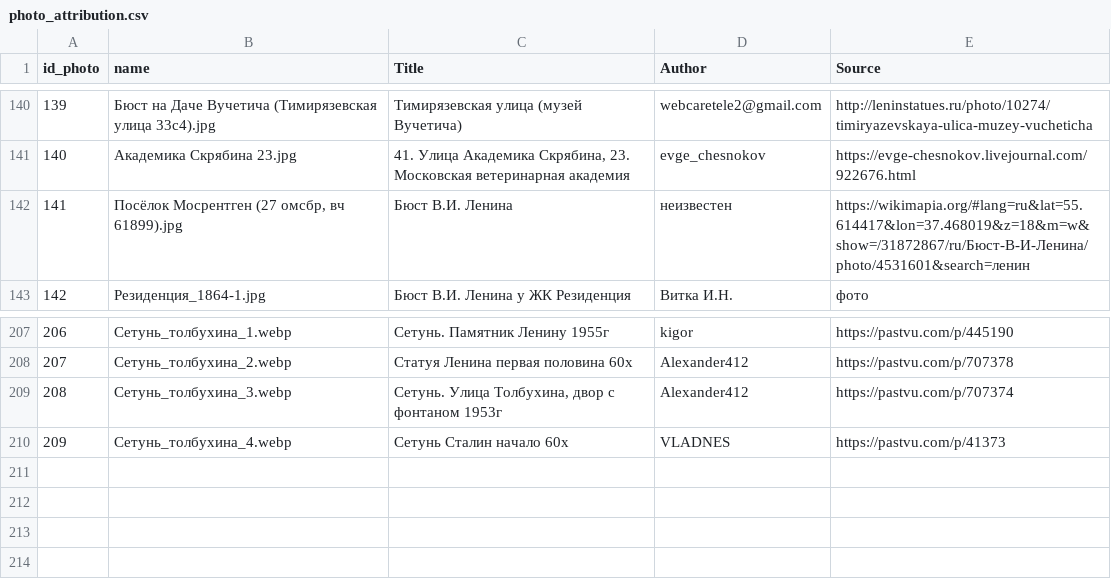
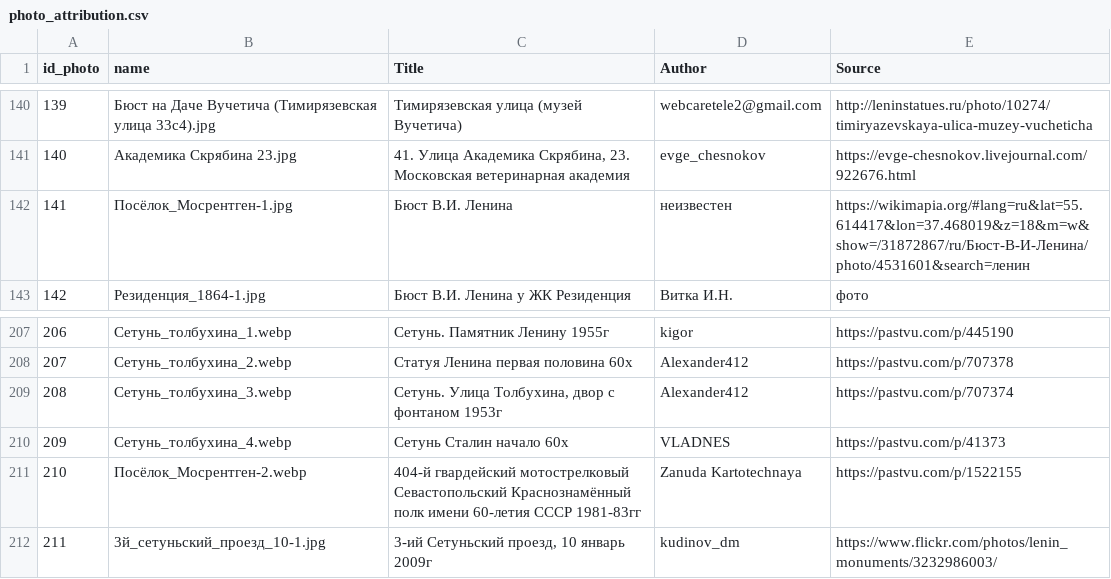
Before and after one commit to spzw06/Lenin_in_moscow, a CSV file: data/images/photo_attribution.csv, drawn as a sheet; only a part is shown, gaps mark what is left out.

```diff
--- a/data/images/photo_attribution.csv
+++ b/data/images/photo_attribution.csv
@@ -141,3 +141,3 @@ id_photo;name;Title ;Author ;Source
 140;Академика Скрябина 23.jpg;41. Улица Академика Скрябина, 23. Московская ветеринарная академия ;evge_chesnokov ;https://evge-chesnokov.livejournal.com/922676.html
-141;Посёлок Мосрентген (27 омсбр, вч 61899).jpg;Бюст В.И. Ленина;неизвестен;https://wikimapia.org/#lang=ru&lat=55.614417&lon=37.468019&z=18&m=w&show=/31872867/ru/Бюст-В-И-Ленина/photo/4531601&search=ленин
+141;Посёлок_Мосрентген-1.jpg;Бюст В.И. Ленина;неизвестен;https://wikimapia.org/#lang=ru&lat=55.614417&lon=37.468019&z=18&m=w&show=/31872867/ru/Бюст-В-И-Ленина/photo/4531601&search=ленин
 142;Резиденция_1864-1.jpg;Бюст В.И. Ленина у ЖК Резиденция;Витка И.Н.;фото
@@ -210 +210,3 @@ id_photo;name;Title ;Author ;Source
 209;Сетунь_толбухина_4.webp;Сетунь Сталин начало 60х;VLADNES ;https://pastvu.com/p/41373
+210;Посёлок_Мосрентген-2.webp;404-й гвардейский мотострелковый Севастопольский Краснознамённый полк имени 60-летия СССР 1981-83гг;Zanuda Kartotechnaya ;https://pastvu.com/p/1522155
+211;3й_сетуньский_проезд_10-1.jpg;3-ий Сетуньский проезд, 10 январь 2009г;kudinov_dm ;https://www.flickr.com/photos/lenin_monuments/3232986003/
```
Also changed, not shown: data/lenin_monuments_coords.csv, 3 other files.
